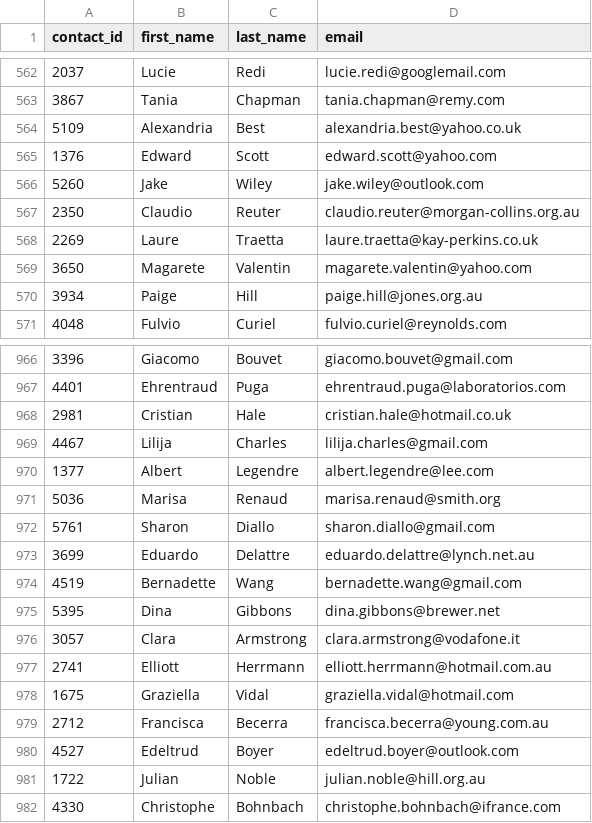
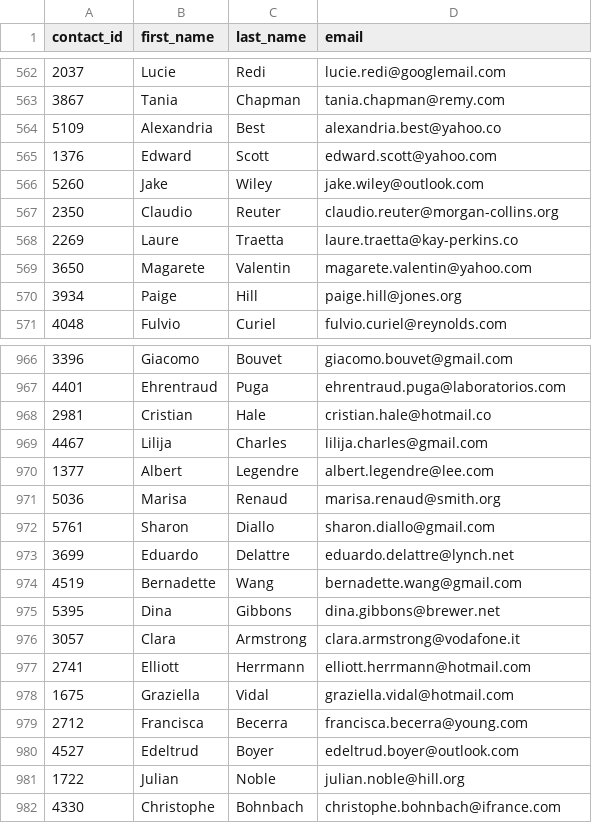
Before and after one commit to DeviBalao/Extract_Transform_Load-ETL, a CSV file: Resources/contacts.csv, drawn as a sheet; only a part is shown, gaps mark what is left out; the diff covers the shown part only.

```diff
--- a/Resources/contacts.csv
+++ b/Resources/contacts.csv
@@ -563,9 +563,9 @@ contact_id,first_name,last_name,email
 3867,Tania,Chapman,tania.chapman@remy.com
-5109,Alexandria,Best,alexandria.best@yahoo.co.uk
+5109,Alexandria,Best,alexandria.best@yahoo.co
 1376,Edward,Scott,edward.scott@yahoo.com
 5260,Jake,Wiley,jake.wiley@outlook.com
-2350,Claudio,Reuter,claudio.reuter@morgan-collins.org.au
-2269,Laure,Traetta,laure.traetta@kay-perkins.co.uk
+2350,Claudio,Reuter,claudio.reuter@morgan-collins.org
+2269,Laure,Traetta,laure.traetta@kay-perkins.co
 3650,Magarete,Valentin,magarete.valentin@yahoo.com
-3934,Paige,Hill,paige.hill@jones.org.au
+3934,Paige,Hill,paige.hill@jones.org
 4048,Fulvio,Curiel,fulvio.curiel@reynolds.com
@@ -967,3 +967,3 @@ contact_id,first_name,last_name,email
 4401,Ehrentraud,Puga,ehrentraud.puga@laboratorios.com
-2981,Cristian,Hale,cristian.hale@hotmail.co.uk
+2981,Cristian,Hale,cristian.hale@hotmail.co
 4467,Lilija,Charles,lilija.charles@gmail.com
@@ -972,3 +972,3 @@ contact_id,first_name,last_name,email
 5761,Sharon,Diallo,sharon.diallo@gmail.com
-3699,Eduardo,Delattre,eduardo.delattre@lynch.net.au
+3699,Eduardo,Delattre,eduardo.delattre@lynch.net
 4519,Bernadette,Wang,bernadette.wang@gmail.com
@@ -976,7 +976,7 @@ contact_id,first_name,last_name,email
 3057,Clara,Armstrong,clara.armstrong@vodafone.it
-2741,Elliott,Herrmann,elliott.herrmann@hotmail.com.au
+2741,Elliott,Herrmann,elliott.herrmann@hotmail.com
 1675,Graziella,Vidal,graziella.vidal@hotmail.com
-2712,Francisca,Becerra,francisca.becerra@young.com.au
+2712,Francisca,Becerra,francisca.becerra@young.com
 4527,Edeltrud,Boyer,edeltrud.boyer@outlook.com
-1722,Julian,Noble,julian.noble@hill.org.au
+1722,Julian,Noble,julian.noble@hill.org
 4330,Christophe,Bohnbach,christophe.bohnbach@ifrance.com
```
Also changed, not shown: 85 edited cells elsewhere in this file, 1 other file.
